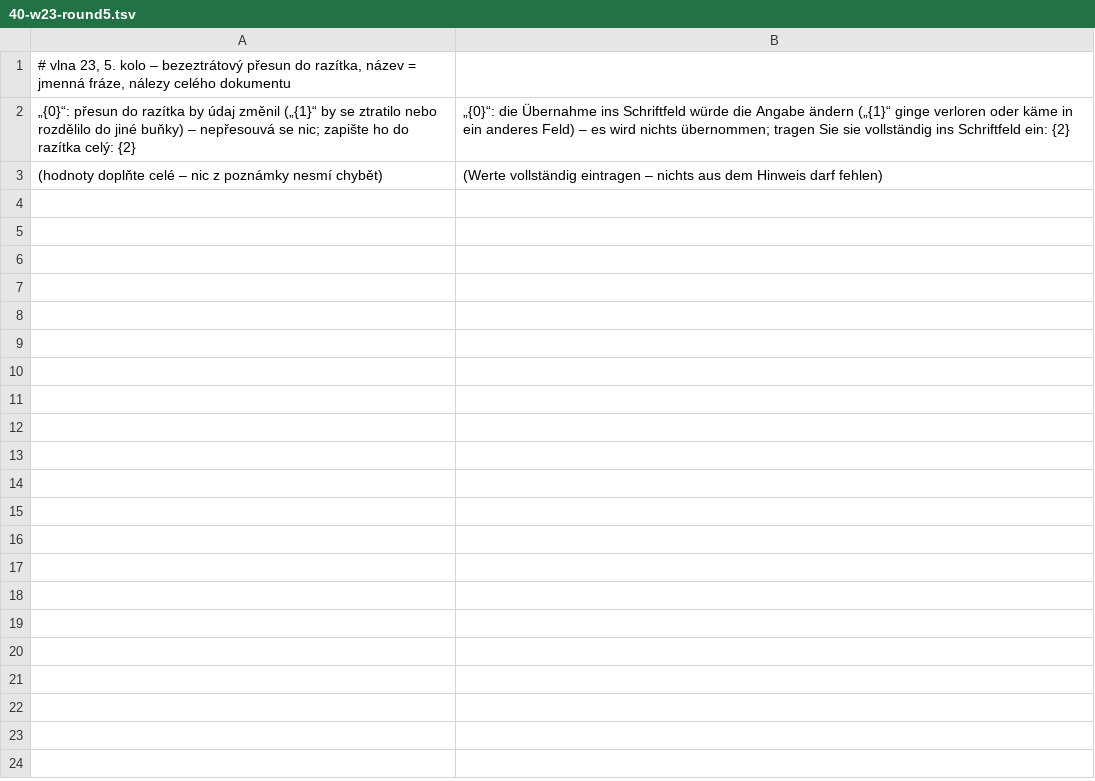
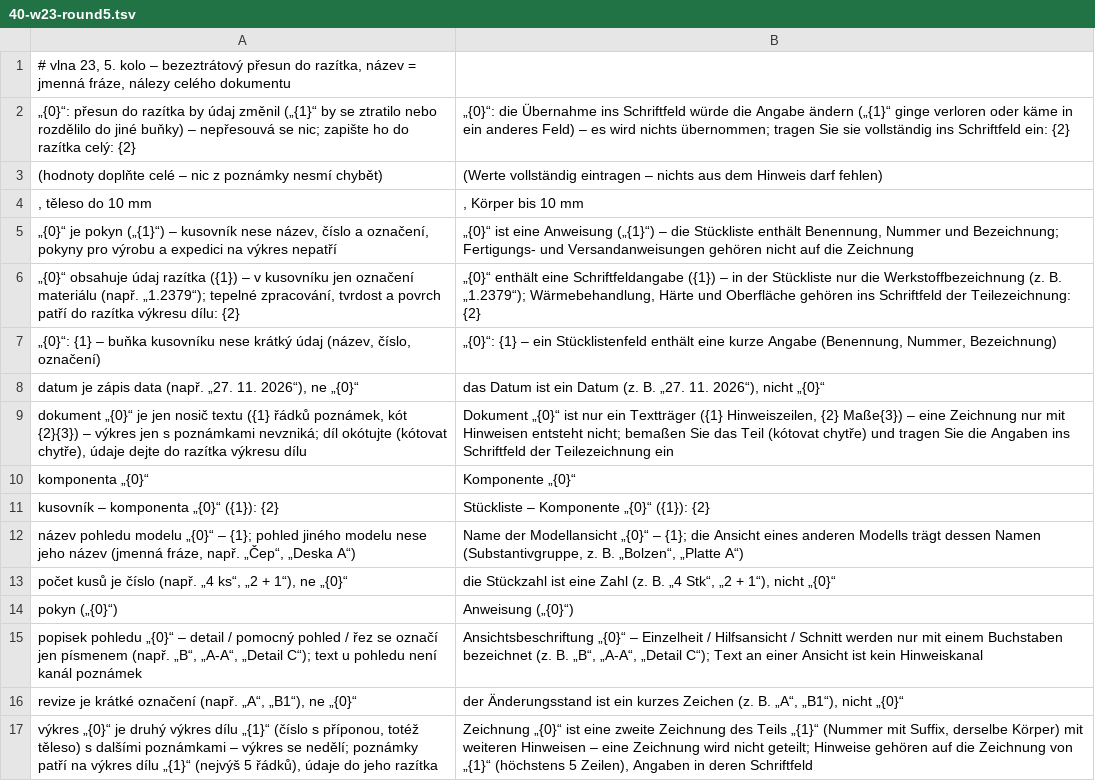
Before and after one commit to mnastrojarna-hub/Mnastrojarna-center, a TSV file: website/scripts/i18n/de/40-w23-round5.tsv, drawn as a sheet.

```diff
--- a/website/scripts/i18n/de/40-w23-round5.tsv
+++ b/website/scripts/i18n/de/40-w23-round5.tsv
@@ -3 +3,15 @@
 (hodnoty doplňte celé – nic z poznámky nesmí chybět)	(Werte vollständig eintragen – nichts aus dem Hinweis darf fehlen)
+, těleso do 10 mm	, Körper bis 10 mm
+„{0}“ je pokyn („{1}“) – kusovník nese název, číslo a označení, pokyny pro výrobu a expedici na výkres nepatří	„{0}“ ist eine Anweisung („{1}“) – die Stückliste enthält Benennung, Nummer und Bezeichnung; Fertigungs- und Versandanweisungen gehören nicht auf die Zeichnung
+„{0}“ obsahuje údaj razítka ({1}) – v kusovníku jen označení materiálu (např. „1.2379“); tepelné zpracování, tvrdost a povrch patří do razítka výkresu dílu: {2}	„{0}“ enthält eine Schriftfeldangabe ({1}) – in der Stückliste nur die Werkstoffbezeichnung (z. B. „1.2379“); Wärmebehandlung, Härte und Oberfläche gehören ins Schriftfeld der Teilezeichnung: {2}
+„{0}“: {1} – buňka kusovníku nese krátký údaj (název, číslo, označení)	„{0}“: {1} – ein Stücklistenfeld enthält eine kurze Angabe (Benennung, Nummer, Bezeichnung)
+datum je zápis data (např. „27. 11. 2026“), ne „{0}“	das Datum ist ein Datum (z. B. „27. 11. 2026“), nicht „{0}“
+dokument „{0}“ je jen nosič textu ({1} řádků poznámek, kót {2}{3}) – výkres jen s poznámkami nevzniká; díl okótujte (kótovat chytře), údaje dejte do razítka výkresu dílu	Dokument „{0}“ ist nur ein Textträger ({1} Hinweiszeilen, {2} Maße{3}) – eine Zeichnung nur mit Hinweisen entsteht nicht; bemaßen Sie das Teil (kótovat chytře) und tragen Sie die Angaben ins Schriftfeld der Teilezeichnung ein
+komponenta „{0}“	Komponente „{0}“
+kusovník – komponenta „{0}“ ({1}): {2}	Stückliste – Komponente „{0}“ ({1}): {2}
+název pohledu modelu „{0}“ – {1}; pohled jiného modelu nese jeho název (jmenná fráze, např. „Čep“, „Deska A“)	Name der Modellansicht „{0}“ – {1}; die Ansicht eines anderen Modells trägt dessen Namen (Substantivgruppe, z. B. „Bolzen“, „Platte A“)
+počet kusů je číslo (např. „4 ks“, „2 + 1“), ne „{0}“	die Stückzahl ist eine Zahl (z. B. „4 Stk“, „2 + 1“), nicht „{0}“
+pokyn („{0}“)	Anweisung („{0}“)
+popisek pohledu „{0}“ – detail / pomocný pohled / řez se označí jen písmenem (např. „B“, „A-A“, „Detail C“); text u pohledu není kanál poznámek	Ansichtsbeschriftung „{0}“ – Einzelheit / Hilfsansicht / Schnitt werden nur mit einem Buchstaben bezeichnet (z. B. „B“, „A-A“, „Detail C“); Text an einer Ansicht ist kein Hinweiskanal
+revize je krátké označení (např. „A“, „B1“), ne „{0}“	der Änderungsstand ist ein kurzes Zeichen (z. B. „A“, „B1“), nicht „{0}“
+výkres „{0}“ je druhý výkres dílu „{1}“ (číslo s příponou, totéž těleso) s dalšími poznámkami – výkres se nedělí; poznámky patří na výkres dílu „{1}“ (nejvýš 5 řádků), údaje do jeho razítka	Zeichnung „{0}“ ist eine zweite Zeichnung des Teils „{1}“ (Nummer mit Suffix, derselbe Körper) mit weiteren Hinweisen – eine Zeichnung wird nicht geteilt; Hinweise gehören auf die Zeichnung von „{1}“ (höchstens 5 Zeilen), Angaben in deren Schriftfeld
```
Also changed, not shown: website/scripts/i18n/de/39-w23-round4.tsv, website/scripts/i18n/en/39-w23-round4.tsv, 10 other files.
